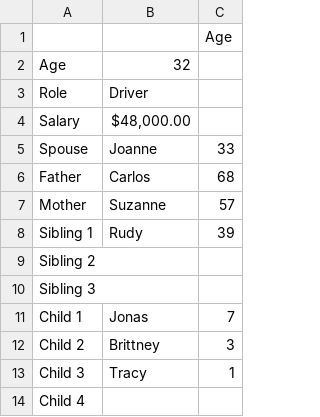
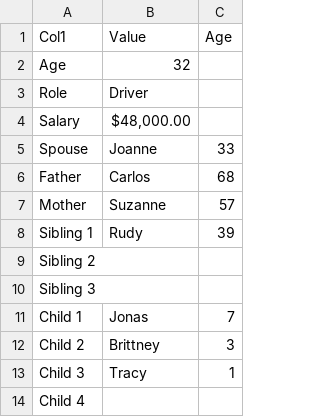
Before and after one commit to thebrightshade/practice_pandas, a CSV file: data/Charlie.csv (was Charlie.csv), drawn as a sheet.

```diff
--- a/Charlie.csv
+++ b/data/Charlie.csv
@@ -1,2 +1,2 @@
-,,Age
+Col1,Value,Age
 Age,32,
```
